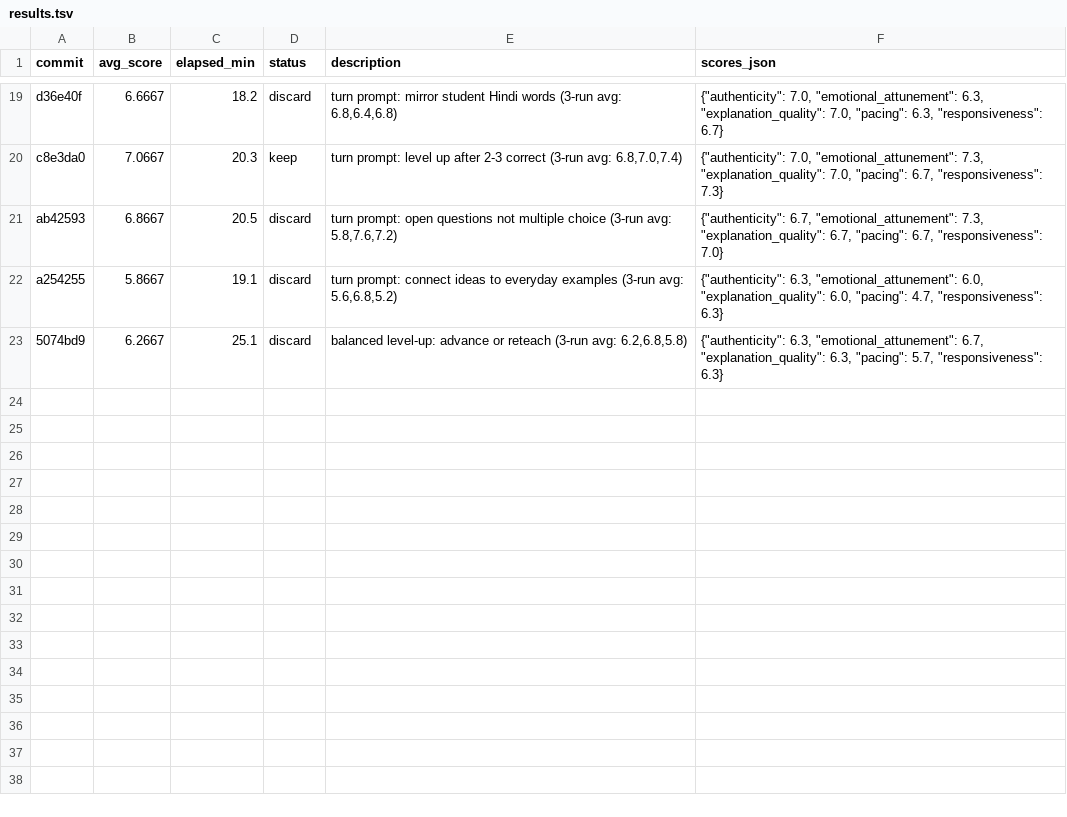
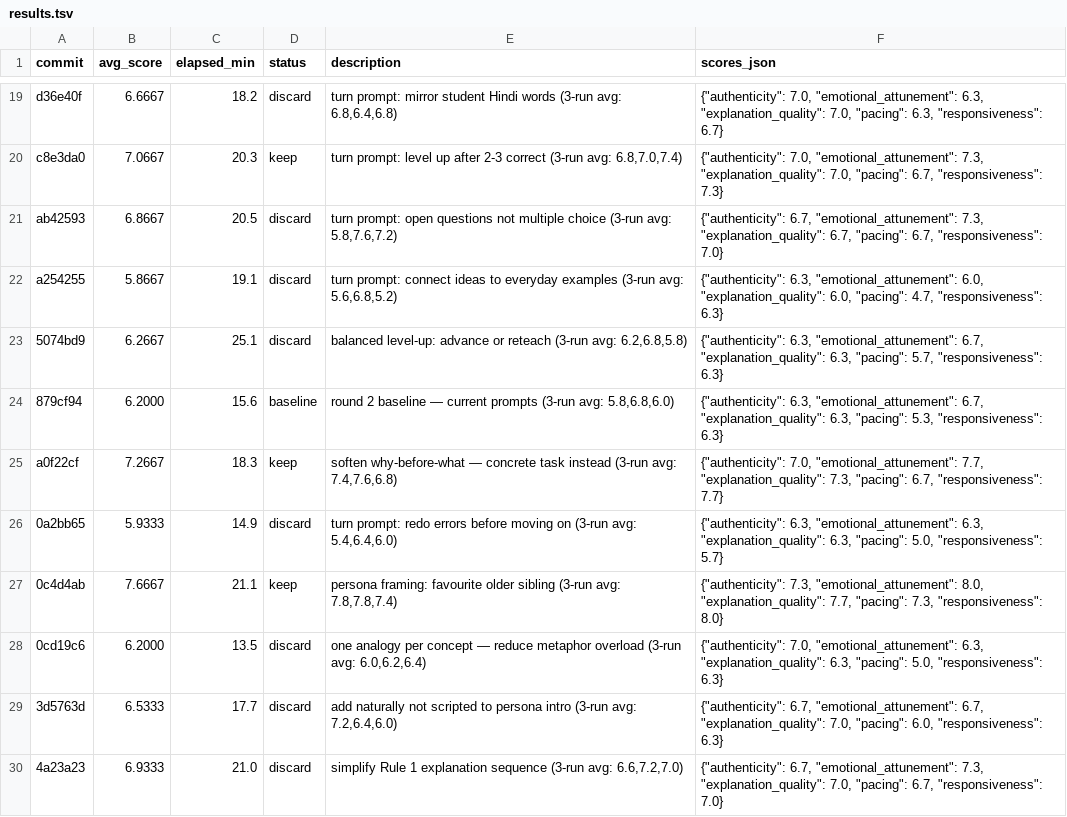
Before and after one commit to manishjain-py/learnlikemagic, a TSV file: llm-backend/autoresearch/results.tsv, drawn as a sheet; only a part is shown, gaps mark what is left out.

Commit message:
log iteration 26 result: 6.93 (discard)

```diff
--- a/llm-backend/autoresearch/results.tsv
+++ b/llm-backend/autoresearch/results.tsv
@@ -23 +23,8 @@ a254255	5.8667	19.1	discard	turn prompt: connect ideas to everyday examples (3-r
 5074bd9	6.2667	25.1	discard	balanced level-up: advance or reteach (3-run avg: 6.2,6.8,5.8)	{"authenticity": 6.3, "emotional_attunement": 6.7, "explanation_quality": 6.3, "pacing": 5.7, "responsiveness": 6.3}
+879cf94	6.2000	15.6	baseline	round 2 baseline — current prompts (3-run avg: 5.8,6.8,6.0)	{"authenticity": 6.3, "emotional_attunement": 6.7, "explanation_quality": 6.3, "pacing": 5.3, "responsiveness": 6.3}
+a0f22cf	7.2667	18.3	keep	soften why-before-what — concrete task instead (3-run avg: 7.4,7.6,6.8)	{"authenticity": 7.0, "emotional_attunement": 7.7, "explanation_quality": 7.3, "pacing": 6.7, "responsiveness": 7.7}
+0a2bb65	5.9333	14.9	discard	turn prompt: redo errors before moving on (3-run avg: 5.4,6.4,6.0)	{"authenticity": 6.3, "emotional_attunement": 6.3, "explanation_quality": 6.3, "pacing": 5.0, "responsiveness": 5.7}
+0c4d4ab	7.6667	21.1	keep	persona framing: favourite older sibling (3-run avg: 7.8,7.8,7.4)	{"authenticity": 7.3, "emotional_attunement": 8.0, "explanation_quality": 7.7, "pacing": 7.3, "responsiveness": 8.0}
+0cd19c6	6.2000	13.5	discard	one analogy per concept — reduce metaphor overload (3-run avg: 6.0,6.2,6.4)	{"authenticity": 7.0, "emotional_attunement": 6.3, "explanation_quality": 6.3, "pacing": 5.0, "responsiveness": 6.3}
+3d5763d	6.5333	17.7	discard	add naturally not scripted to persona intro (3-run avg: 7.2,6.4,6.0)	{"authenticity": 6.7, "emotional_attunement": 6.7, "explanation_quality": 7.0, "pacing": 6.0, "responsiveness": 6.3}
+4a23a23	6.9333	21.0	discard	simplify Rule 1 explanation sequence (3-run avg: 6.6,7.2,7.0)	{"authenticity": 6.7, "emotional_attunement": 7.3, "explanation_quality": 7.0, "pacing": 6.7, "responsiveness": 7.0}
```
